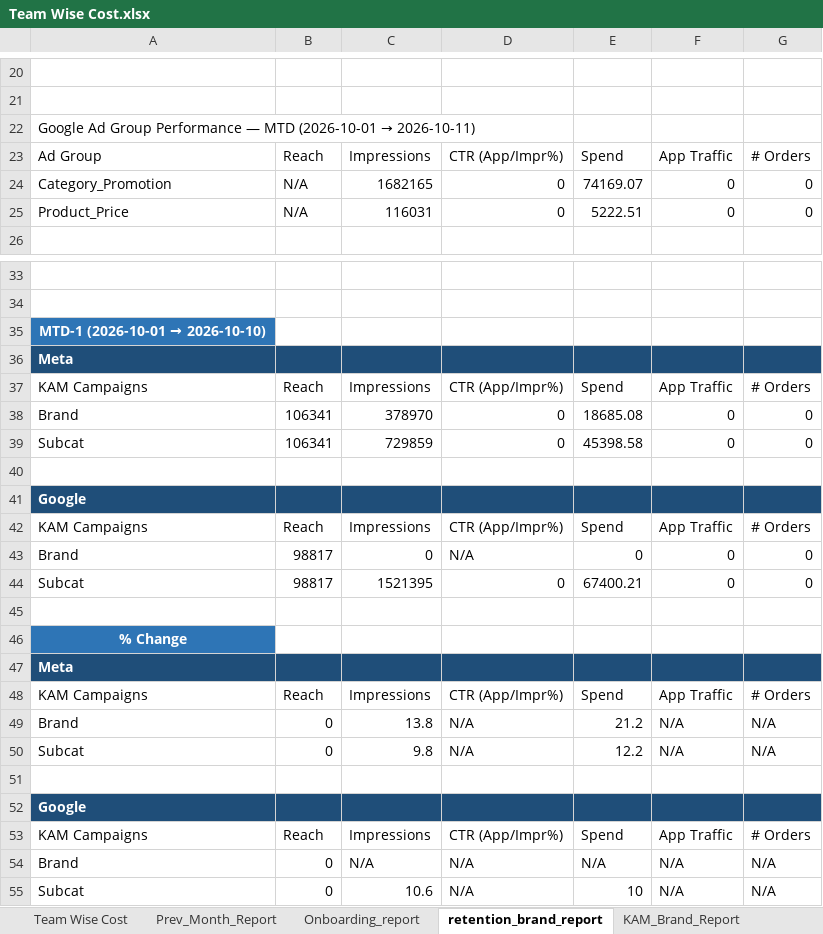
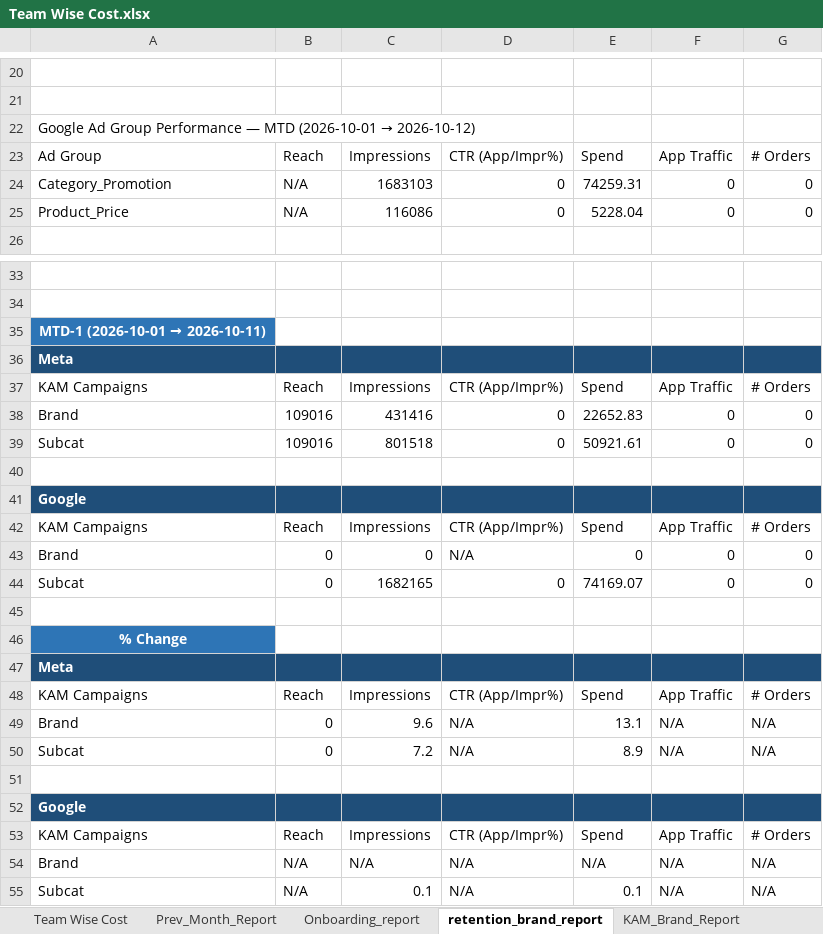
Before and after one commit to ankitbk-gm/auto_ads_report_bot, an Excel workbook: reports/Team Wise Cost.xlsx, sheet retention_brand_report, drawn as a sheet; only a part is shown, gaps mark what is left out; values as stored, in another font and other column widths than the file's, no borders; the diff covers the shown part only; the diff names each change by its address in the sheet, - before the commit and + after, or states it on an @@ line.

```diff
--- a/reports/Team Wise Cost.xlsx (sheet retention_brand_report)
+++ b/reports/Team Wise Cost.xlsx (sheet retention_brand_report)
@@ A22: …(2026-10-01 → 2026-10-11) → …(2026-10-01 → 2026-10-12) @@
-C24: 1682165
+C24: 1683103
-E24: 74169.07
+E24: 74259.31
-C25: 116031
+C25: 116086
-E25: 5222.51
+E25: 5228.04
@@ A35: MTD-1 (2026-10-01 → 2026-10-10) → MTD-1 (2026-10-01 → 2026-10-11) @@
-B38:B39: 106341
+B38:B39: 109016
-C38: 378970
+C38: 431416
-E38: 18685.08
+E38: 22652.83
-C39: 729859
+C39: 801518
-E39: 45398.58
+E39: 50921.61
-B43:B44: 98817
+B43:B44: 0
-C44: 1521395
+C44: 1682165
-E44: 67400.21
+E44: 74169.07
-C49: 13.8
+C49: 9.6
-E49: 21.2
+E49: 13.1
-C50: 9.8
+C50: 7.2
-E50: 12.2
+E50: 8.9
-B54:B55: 0
+B54:B55: N/A
-C55: 10.6
+C55: 0.1
-E55: 10
+E55: 0.1
```
Also changed, not shown: 16 edited cells elsewhere in this sheet, sheet Campaign_Performance_Report, sheet Team Wise Cost, sheet Onboarding_report, sheet KAM_Brand_Report, sheet Inapp_Sale_Report, sheet Inapp_Subcat_Report, 1 more sheet.
